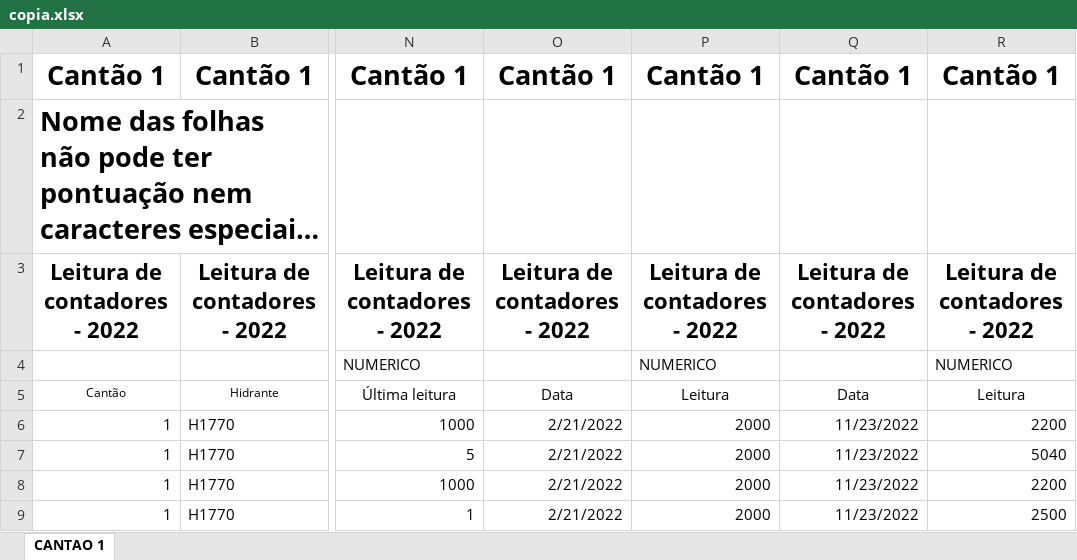
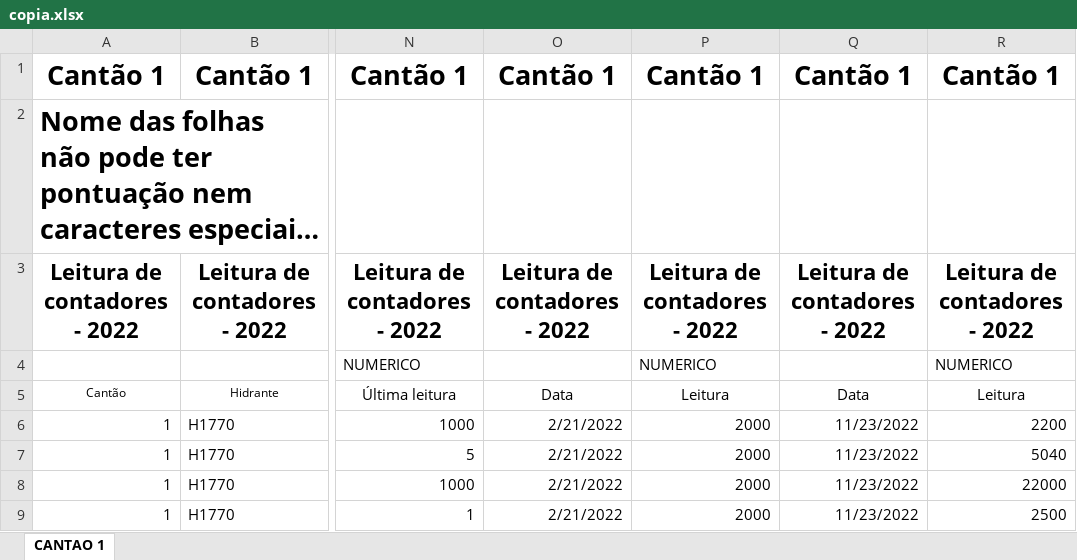
Before and after one commit to xarop-pa-toss/ID_Primavera_Extensibility, an Excel workbook: ASSREG-Faturacao/copia.xlsx, sheet CANTAO 1, drawn as a sheet; only a part is shown, gaps mark what is left out; long unchanged cells end in …; values as stored, in another font and other column widths than the file's, no borders; the diff names each change by its address in the sheet, - before the commit and + after, or states it on an @@ line.

```diff
--- a/ASSREG-Faturacao/copia.xlsx (sheet CANTAO 1)
+++ b/ASSREG-Faturacao/copia.xlsx (sheet CANTAO 1)
-R8: 2200
+R8: 22000
```
Also changed, not shown: 3 other files.
